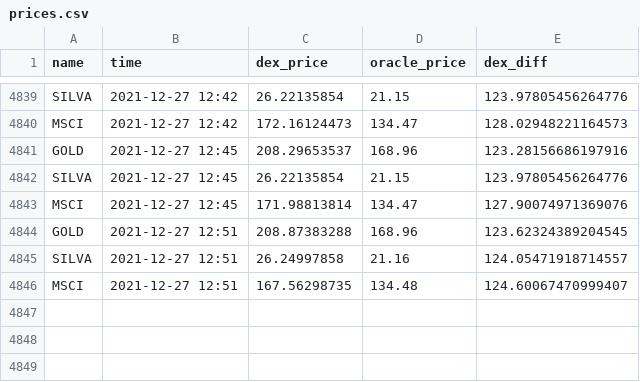
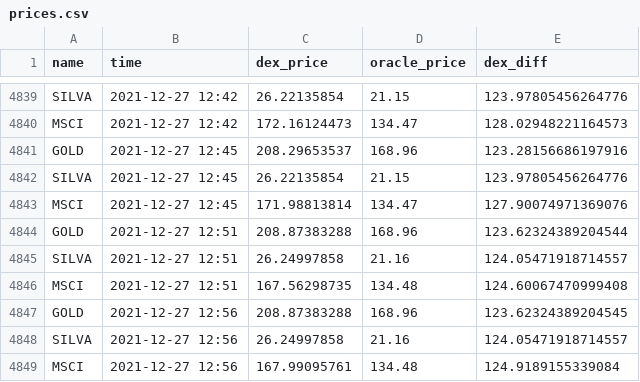
Before and after one commit to JesJehle/defichain-scraper, a CSV file: prices.csv, drawn as a sheet; only a part is shown, gaps mark what is left out.

Commit message:
update

```diff
--- a/prices.csv
+++ b/prices.csv
@@ -4843,4 +4843,7 @@ SILVA,2021-12-27 12:45,26.22135854,21.15,123.97805456264776
 MSCI,2021-12-27 12:45,171.98813814,134.47,127.90074971369076
-GOLD,2021-12-27 12:51,208.87383288,168.96,123.62324389204545
+GOLD,2021-12-27 12:51,208.87383288,168.96,123.62324389204544
 SILVA,2021-12-27 12:51,26.24997858,21.16,124.05471918714557
-MSCI,2021-12-27 12:51,167.56298735,134.48,124.60067470999407
+MSCI,2021-12-27 12:51,167.56298735,134.48,124.60067470999408
+GOLD,2021-12-27 12:56,208.87383288,168.96,123.62324389204545
+SILVA,2021-12-27 12:56,26.24997858,21.16,124.05471918714557
+MSCI,2021-12-27 12:56,167.99095761,134.48,124.9189155339084
```
